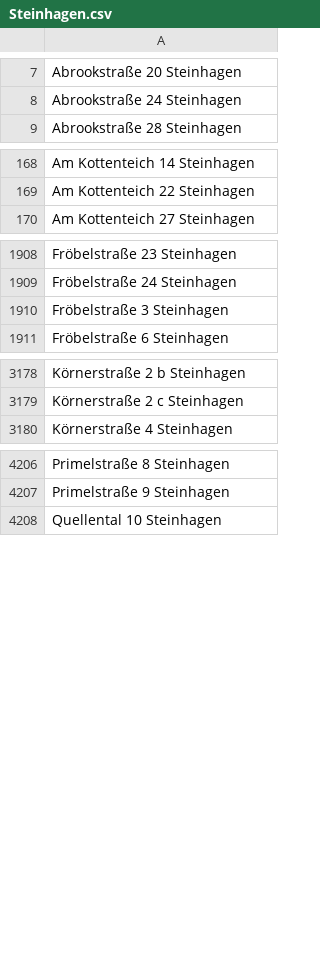
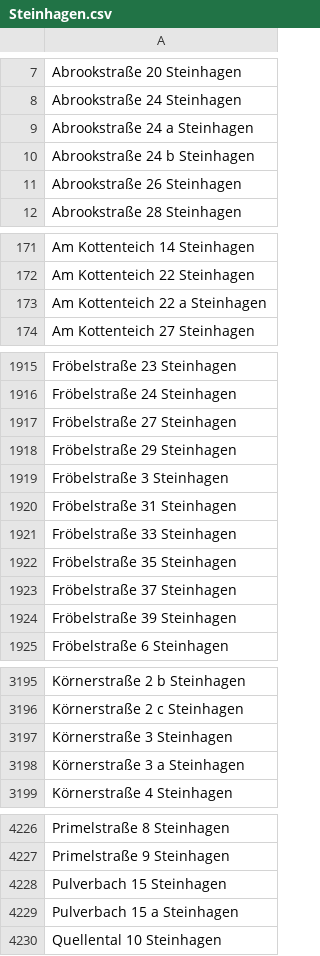
Before and after one commit to flohoff/kreisgt-addressentwicklung, a CSV file: Steinhagen.csv, drawn as a sheet; only a part is shown, gaps mark what is left out; the diff covers the shown part only.

```diff
--- a/Steinhagen.csv
+++ b/Steinhagen.csv
@@ -8,2 +8,5 @@ Abrookstraße 20 Steinhagen
 Abrookstraße 24 Steinhagen
+Abrookstraße 24 a Steinhagen
+Abrookstraße 24 b Steinhagen
+Abrookstraße 26 Steinhagen
 Abrookstraße 28 Steinhagen
@@ -169,2 +172,3 @@ Am Kottenteich 14 Steinhagen
 Am Kottenteich 22 Steinhagen
+Am Kottenteich 22 a Steinhagen
 Am Kottenteich 27 Steinhagen
@@ -1909,3 +1916,10 @@ Fröbelstraße 23 Steinhagen
 Fröbelstraße 24 Steinhagen
+Fröbelstraße 27 Steinhagen
+Fröbelstraße 29 Steinhagen
 Fröbelstraße 3 Steinhagen
+Fröbelstraße 31 Steinhagen
+Fröbelstraße 33 Steinhagen
+Fröbelstraße 35 Steinhagen
+Fröbelstraße 37 Steinhagen
+Fröbelstraße 39 Steinhagen
 Fröbelstraße 6 Steinhagen
@@ -3179,2 +3196,4 @@ Körnerstraße 2 b Steinhagen
 Körnerstraße 2 c Steinhagen
+Körnerstraße 3 Steinhagen
+Körnerstraße 3 a Steinhagen
 Körnerstraße 4 Steinhagen
@@ -4207,2 +4227,4 @@ Primelstraße 8 Steinhagen
 Primelstraße 9 Steinhagen
+Pulverbach 15 Steinhagen
+Pulverbach 15 a Steinhagen
 Quellental 10 Steinhagen
```
Also changed, not shown: 13 added rows, 2 removed rows and 1 edited cell elsewhere in this file, Guetersloh.csv, SchlossHolteStukenbrock.csv, 1 other file.
